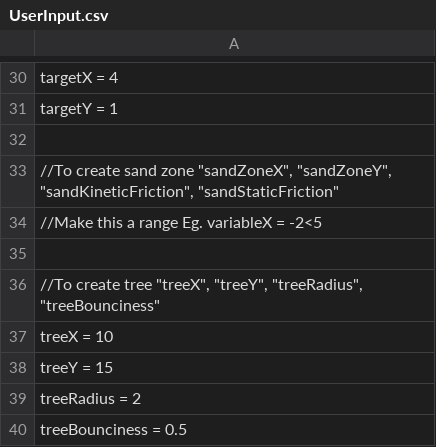
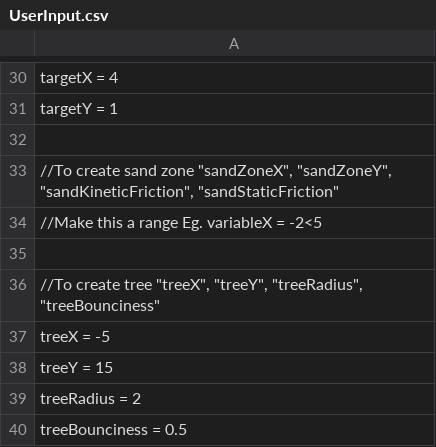
Before and after one commit to VitalijsTickovs/Project-1.2, a CSV file: Phase 1/src/reader/UserInput.csv, drawn as a sheet; only a part is shown, gaps mark what is left out.

```diff
--- a/Phase 1/src/reader/UserInput.csv
+++ b/Phase 1/src/reader/UserInput.csv
@@ -36,3 +36,3 @@ targetY = 1;
 //To create tree "treeX", "treeY", "treeRadius", "treeBounciness";
-treeX = 10;
+treeX = -5;
 treeY = 15
```
Also changed, not shown: 10 other files.
